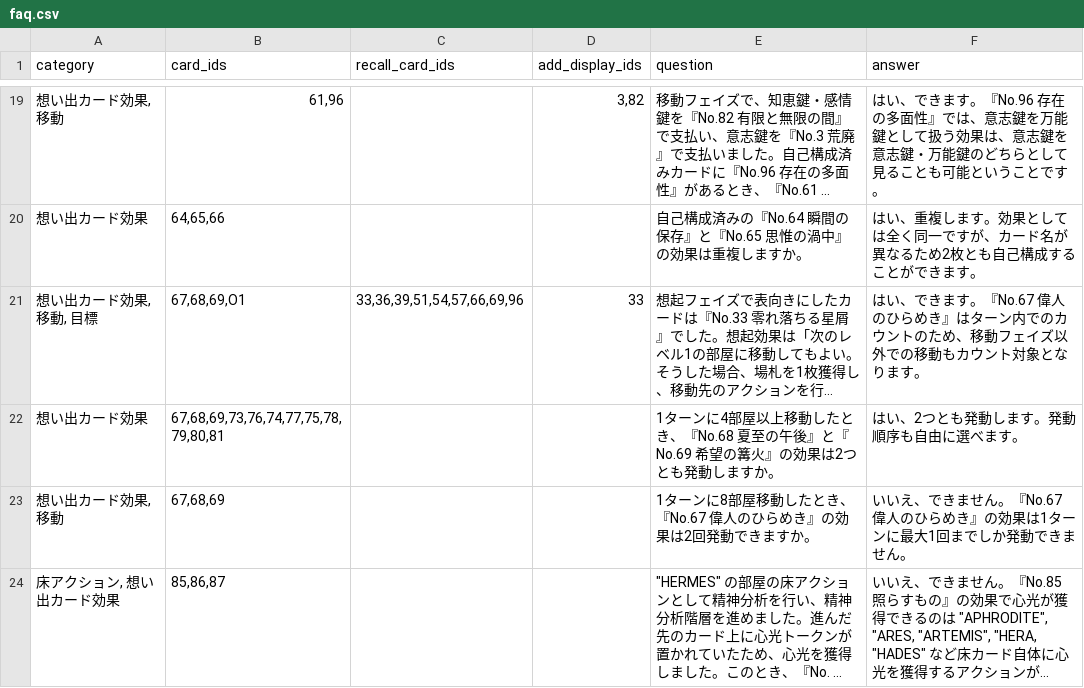
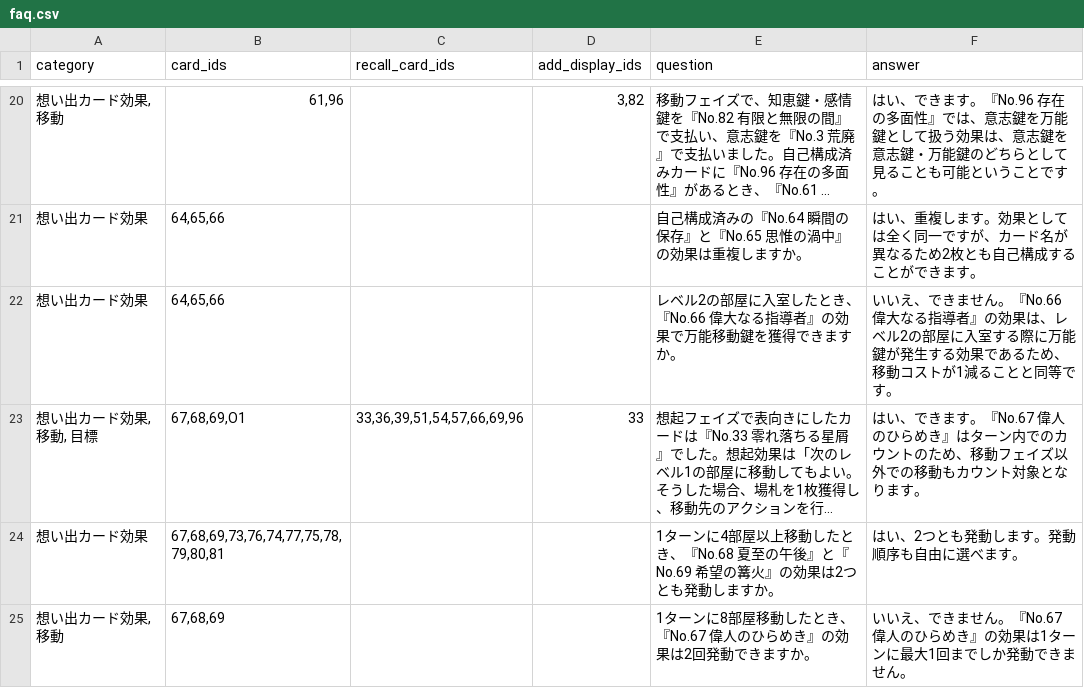
Before and after one commit to danjiri-concerto/danjiri-concerto.github.io, a CSV file: i-revolve-therefore-i-am/data/faq.csv, drawn as a sheet; only a part is shown, gaps mark what is left out; the shorter side is filled out with more unchanged rows; long unchanged cells end in …; the diff covers the shown part only; the diff names each change by its address in the sheet, - before the commit and + after, or states it on an @@ line.

```diff
--- a/i-revolve-therefore-i-am/data/faq.csv
+++ b/i-revolve-therefore-i-am/data/faq.csv
+row 22: 想い出カード効果 | 64,65,66 |  |  | レベル2の部屋に入室したとき、『No.66 偉大なる指導者』の効果で万能移動鍵を獲得できますか。 | いいえ、できません。『No.66 偉大なる指導者』の効果は、レベル2の部屋に入室する際に万能鍵が発生する効果であるため、移動コストが1減ることと同等です。
```
Also changed, not shown: 3 added rows elsewhere in this file, 41 other files.
